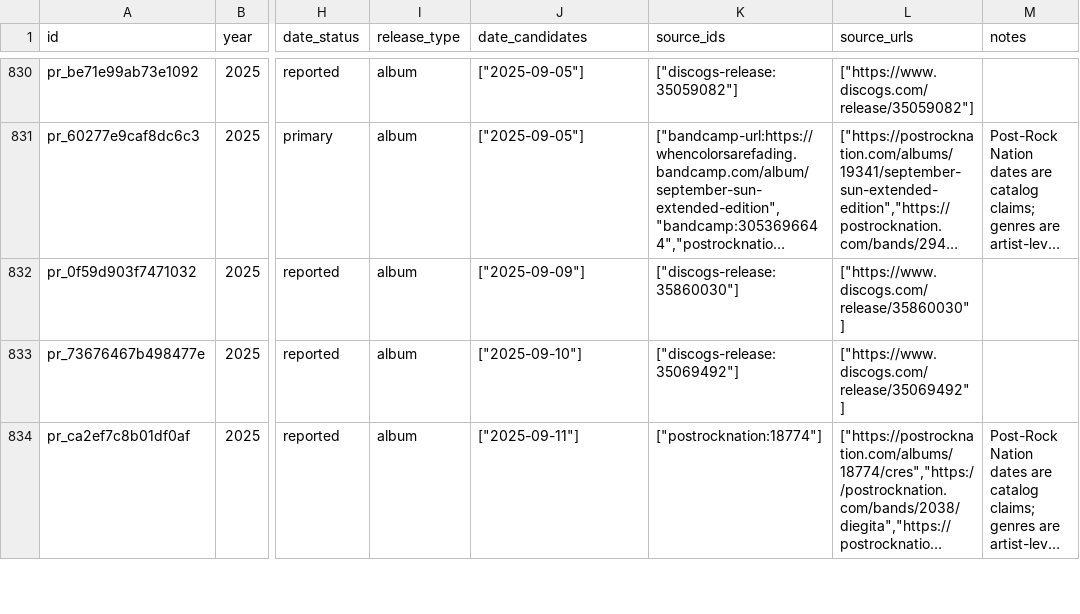
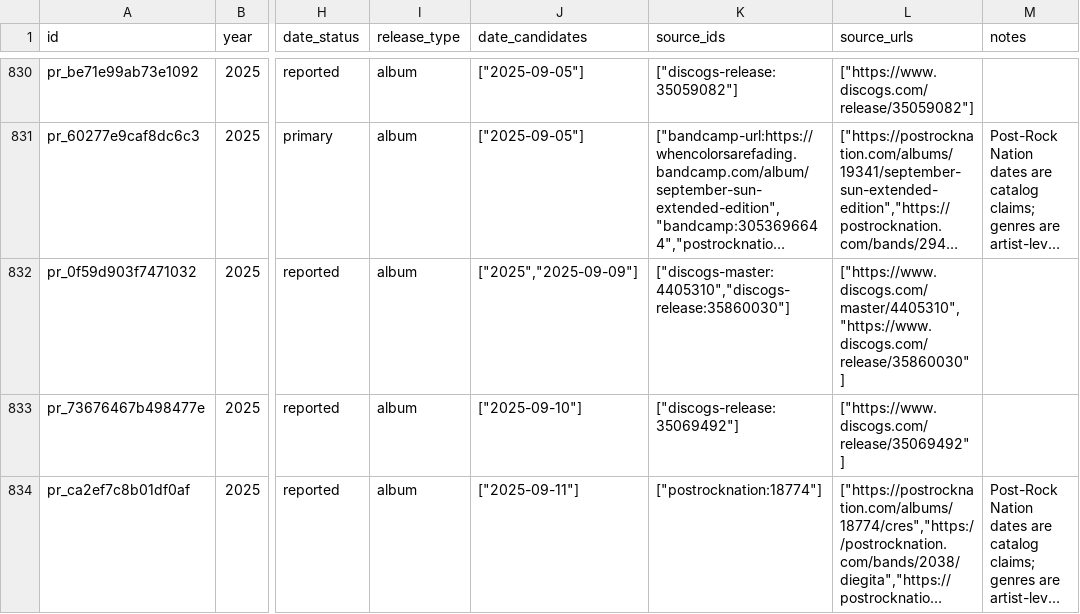
Before and after one commit to dkozynko/music-album-releases, a CSV file: releases/post-rock/2025.csv, drawn as a sheet; only a part is shown, gaps mark what is left out; long unchanged cells end in …; the diff covers the shown part only; the diff names each change by its address in the sheet, - before the commit and + after, or states it on an @@ line.

```diff
--- a/releases/post-rock/2025.csv
+++ b/releases/post-rock/2025.csv
-J832 (date_candidates): ["2025-09-09"]
+J832 (date_candidates): ["2025","2025-09-09"]
-K832 (source_ids): ["discogs-release:35860030"]
+K832 (source_ids): ["discogs-master:4405310","discogs-release:35860030"]
-L832 (source_urls): ["https://www.discogs.com/release/35860030"]
+L832 (source_urls): ["https://www.discogs.com/master/4405310","https://www.discogs.com/release/35860030"]
```
Also changed, not shown: 1 added row and 3 edited cells elsewhere in this file, 4 other files.
